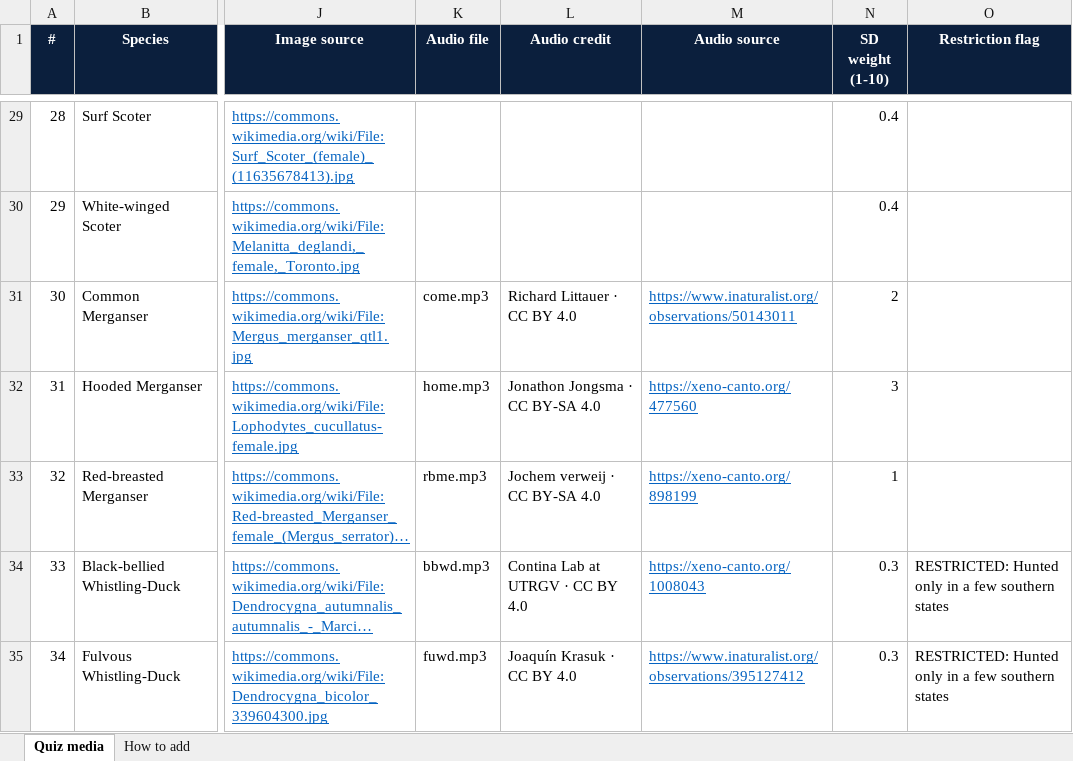
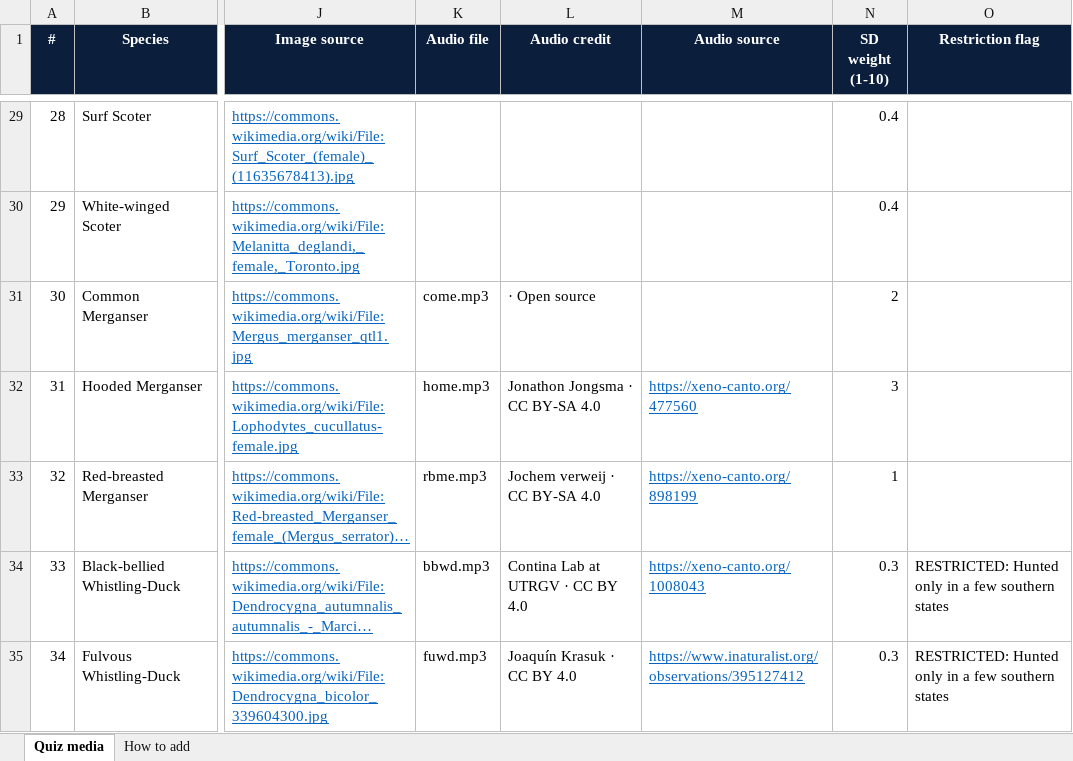
Before and after one commit to apis7/duck-buster, an Excel workbook: mobile/assets/quiz/quiz_media.xlsx, sheet Quiz media, drawn as a sheet; only a part is shown, gaps mark what is left out; long unchanged cells end in …; values as stored, in another font and other column widths than the file's, no borders; the diff covers the shown part only; the diff names each change by its address in the sheet, - before the commit and + after, or states it on an @@ line.

```diff
--- a/mobile/assets/quiz/quiz_media.xlsx (sheet Quiz media)
+++ b/mobile/assets/quiz/quiz_media.xlsx (sheet Quiz media)
-L31 (Audio credit): Richard Littauer · CC BY 4.0
+L31 (Audio credit): · Open source
-M31 (Audio source): https://www.inaturalist.org/observations/50143011
+M31 (Audio source): (empty)
```
Also changed, not shown: 24 edited cells and cell formats elsewhere in this sheet, 28 other files.
